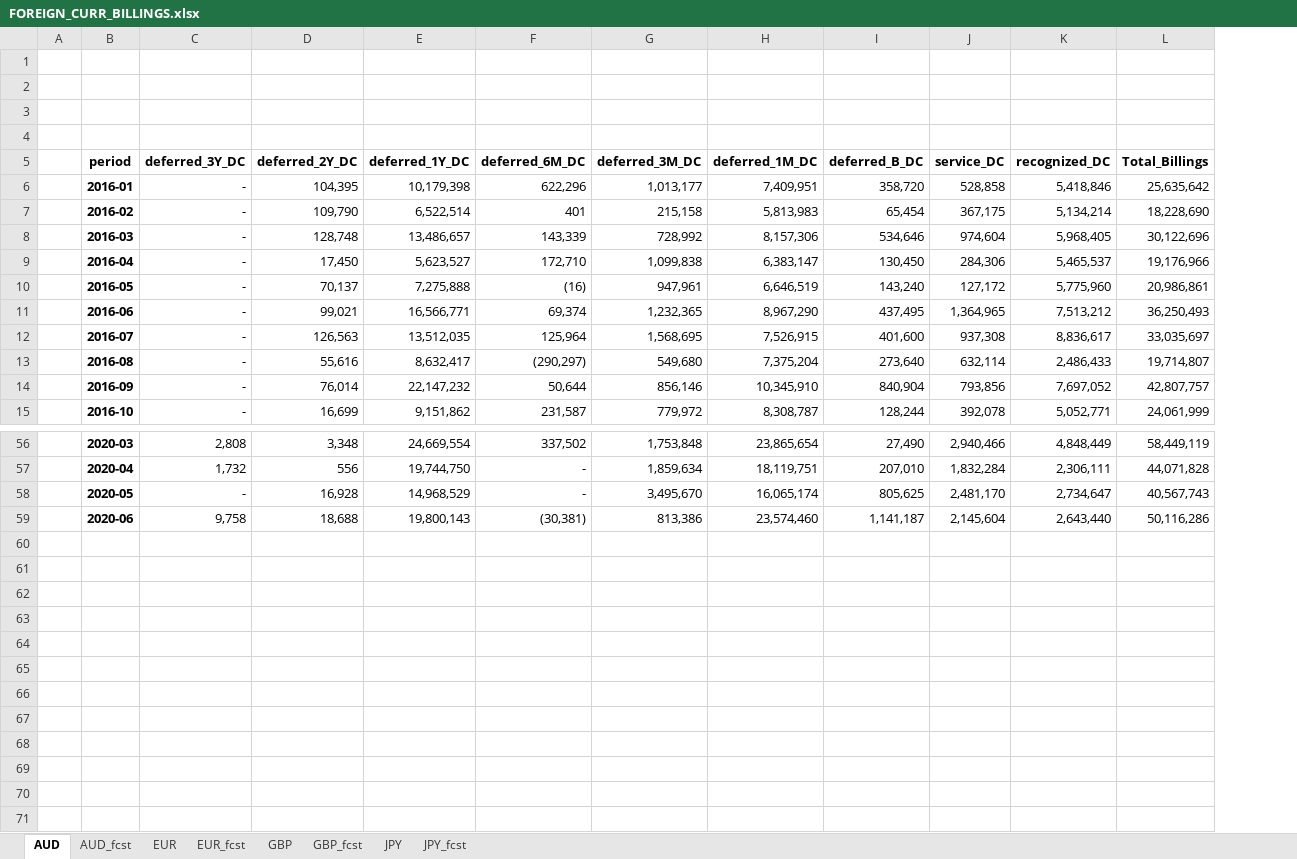
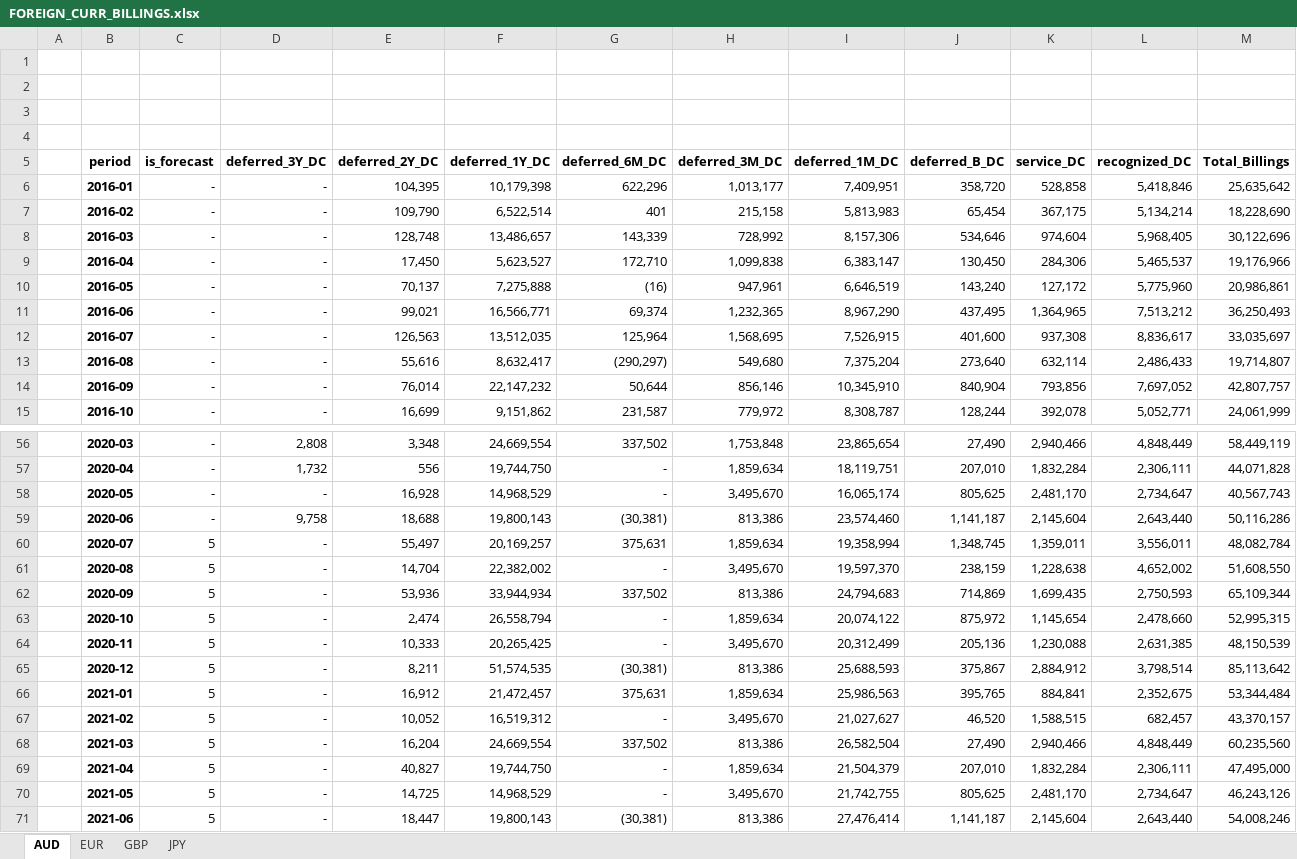
Before and after one commit to davidjsmith44/Deferred_Revenue_Forecast, an Excel workbook: output/FOREIGN_CURR_BILLINGS.xlsx, sheet AUD, drawn as a sheet; only a part is shown, gaps mark what is left out; values as stored, in another font and other column widths than the file's, no borders; rows hold the shown columns only; the diff names each change by its address in the sheet, - before the commit and + after, or states it on an @@ line.

```diff
--- a/output/FOREIGN_CURR_BILLINGS.xlsx (sheet AUD)
+++ b/output/FOREIGN_CURR_BILLINGS.xlsx (sheet AUD)
-sheet tab: AUD_fcst
-sheet tab: EUR_fcst
-sheet tab: GBP_fcst
-sheet tab: JPY_fcst
+column C (is_forecast), rows 6-15: all -; rows 56-59: all -
+row 60:  | 2020-07 | 5 | - | 55,497 | 20,169,257 | 375,631 | 1,859,634 | 19,358,994 | 1,348,745 | 1,359,011 | 3,556,011 | 48,082,784
+row 61:  | 2020-08 | 5 | - | 14,704 | 22,382,002 | - | 3,495,670 | 19,597,370 | 238,159 | 1,228,638 | 4,652,002 | 51,608,550
+row 62:  | 2020-09 | 5 | - | 53,936 | 33,944,934 | 337,502 | 813,386 | 24,794,683 | 714,869 | 1,699,435 | 2,750,593 | 65,109,344
+row 63:  | 2020-10 | 5 | - | 2,474 | 26,558,794 | - | 1,859,634 | 20,074,122 | 875,972 | 1,145,654 | 2,478,660 | 52,995,315
+row 64:  | 2020-11 | 5 | - | 10,333 | 20,265,425 | - | 3,495,670 | 20,312,499 | 205,136 | 1,230,088 | 2,631,385 | 48,150,539
+row 65:  | 2020-12 | 5 | - | 8,211 | 51,574,535 | (30,381) | 813,386 | 25,688,593 | 375,867 | 2,884,912 | 3,798,514 | 85,113,642
+row 66:  | 2021-01 | 5 | - | 16,912 | 21,472,457 | 375,631 | 1,859,634 | 25,986,563 | 395,765 | 884,841 | 2,352,675 | 53,344,484
+row 67:  | 2021-02 | 5 | - | 10,052 | 16,519,312 | - | 3,495,670 | 21,027,627 | 46,520 | 1,588,515 | 682,457 | 43,370,157
+row 68:  | 2021-03 | 5 | - | 16,204 | 24,669,554 | 337,502 | 813,386 | 26,582,504 | 27,490 | 2,940,466 | 4,848,449 | 60,235,560
+row 69:  | 2021-04 | 5 | - | 40,827 | 19,744,750 | - | 1,859,634 | 21,504,379 | 207,010 | 1,832,284 | 2,306,111 | 47,495,000
+row 70:  | 2021-05 | 5 | - | 14,725 | 14,968,529 | - | 3,495,670 | 21,742,755 | 805,625 | 2,481,170 | 2,734,647 | 46,243,126
+row 71:  | 2021-06 | 5 | - | 18,447 | 19,800,143 | (30,381) | 813,386 | 27,476,414 | 1,141,187 | 2,145,604 | 2,643,440 | 54,008,246
```
Also changed, not shown: sheet JPY, sheet GBP, sheet EUR, 4 other files.
